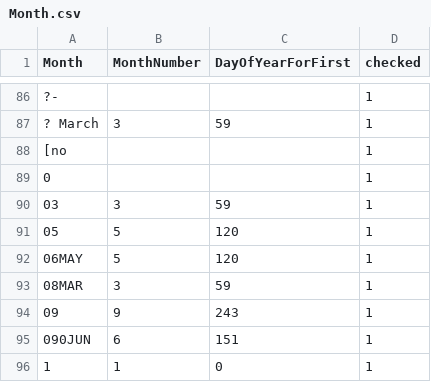
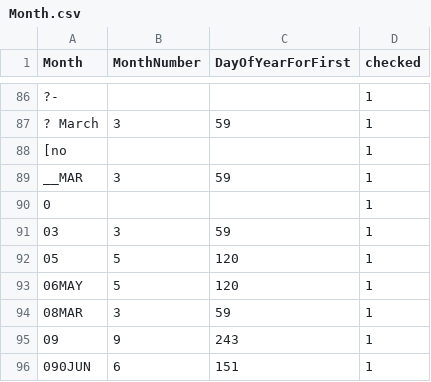
Before and after one commit to VertNet/DwCVocabs, a CSV file: vocabs/Month.csv, drawn as a sheet; only a part is shown, gaps mark what is left out; the shorter side is filled out with more unchanged rows; the diff names each change by its address in the sheet, - before the commit and + after, or states it on an @@ line.

```diff
--- a/vocabs/Month.csv
+++ b/vocabs/Month.csv
+row 89: __MAR | 3 | 59 | 1
```
Also changed, not shown: 1 other file.
